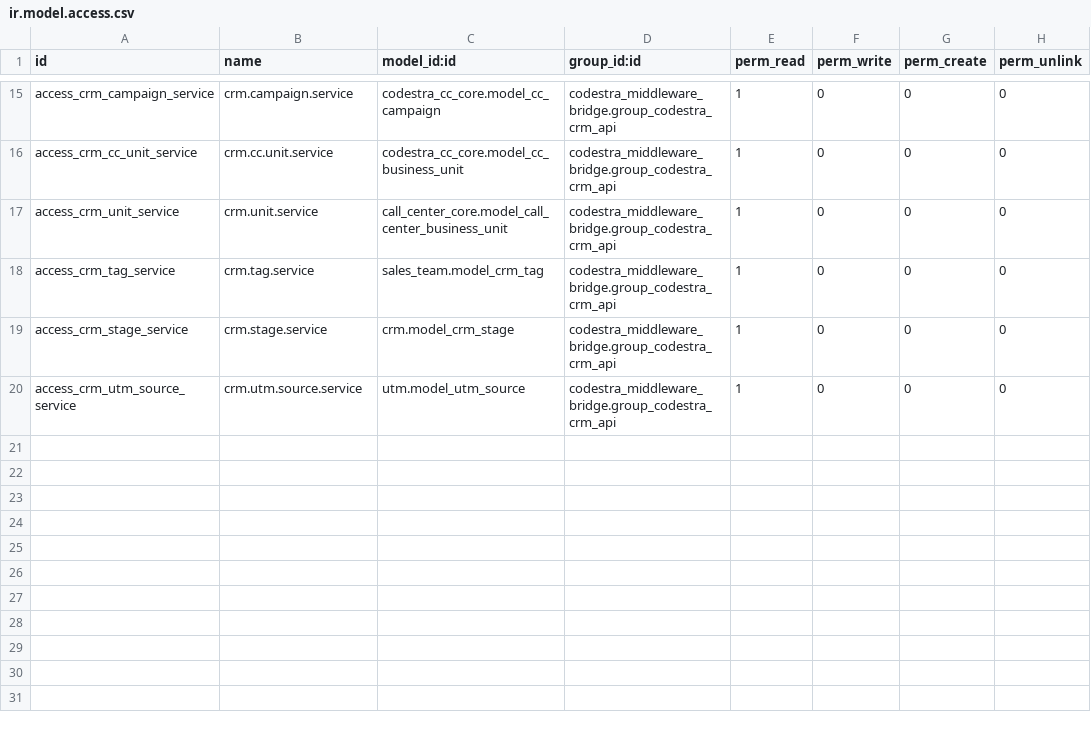
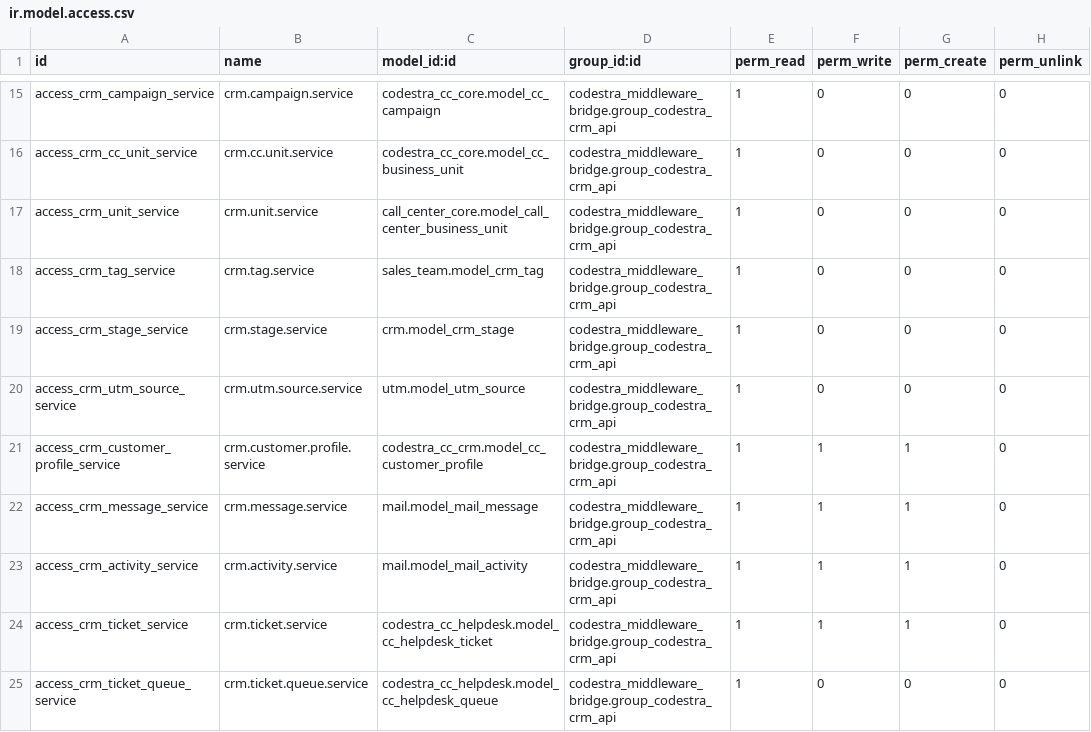
Before and after one commit to appolon1908-hue/Odoo, a CSV file: custom-addons/codestra_middleware_bridge/security/ir.model.access.csv, drawn as a sheet; only a part is shown, gaps mark what is left out.

```diff
--- a/custom-addons/codestra_middleware_bridge/security/ir.model.access.csv
+++ b/custom-addons/codestra_middleware_bridge/security/ir.model.access.csv
@@ -20 +20,6 @@ access_crm_stage_service,crm.stage.service,crm.model_crm_stage,codestra_middlewa
 access_crm_utm_source_service,crm.utm.source.service,utm.model_utm_source,codestra_middleware_bridge.group_codestra_crm_api,1,0,0,0
+access_crm_customer_profile_service,crm.customer.profile.service,codestra_cc_crm.model_cc_customer_profile,codestra_middleware_bridge.group_codestra_crm_api,1,1,1,0
+access_crm_message_service,crm.message.service,mail.model_mail_message,codestra_middleware_bridge.group_codestra_crm_api,1,1,1,0
+access_crm_activity_service,crm.activity.service,mail.model_mail_activity,codestra_middleware_bridge.group_codestra_crm_api,1,1,1,0
+access_crm_ticket_service,crm.ticket.service,codestra_cc_helpdesk.model_cc_helpdesk_ticket,codestra_middleware_bridge.group_codestra_crm_api,1,1,1,0
+access_crm_ticket_queue_service,crm.ticket.queue.service,codestra_cc_helpdesk.model_cc_helpdesk_queue,codestra_middleware_bridge.group_codestra_crm_api,1,0,0,0
```
Also changed, not shown: 6 other files.
